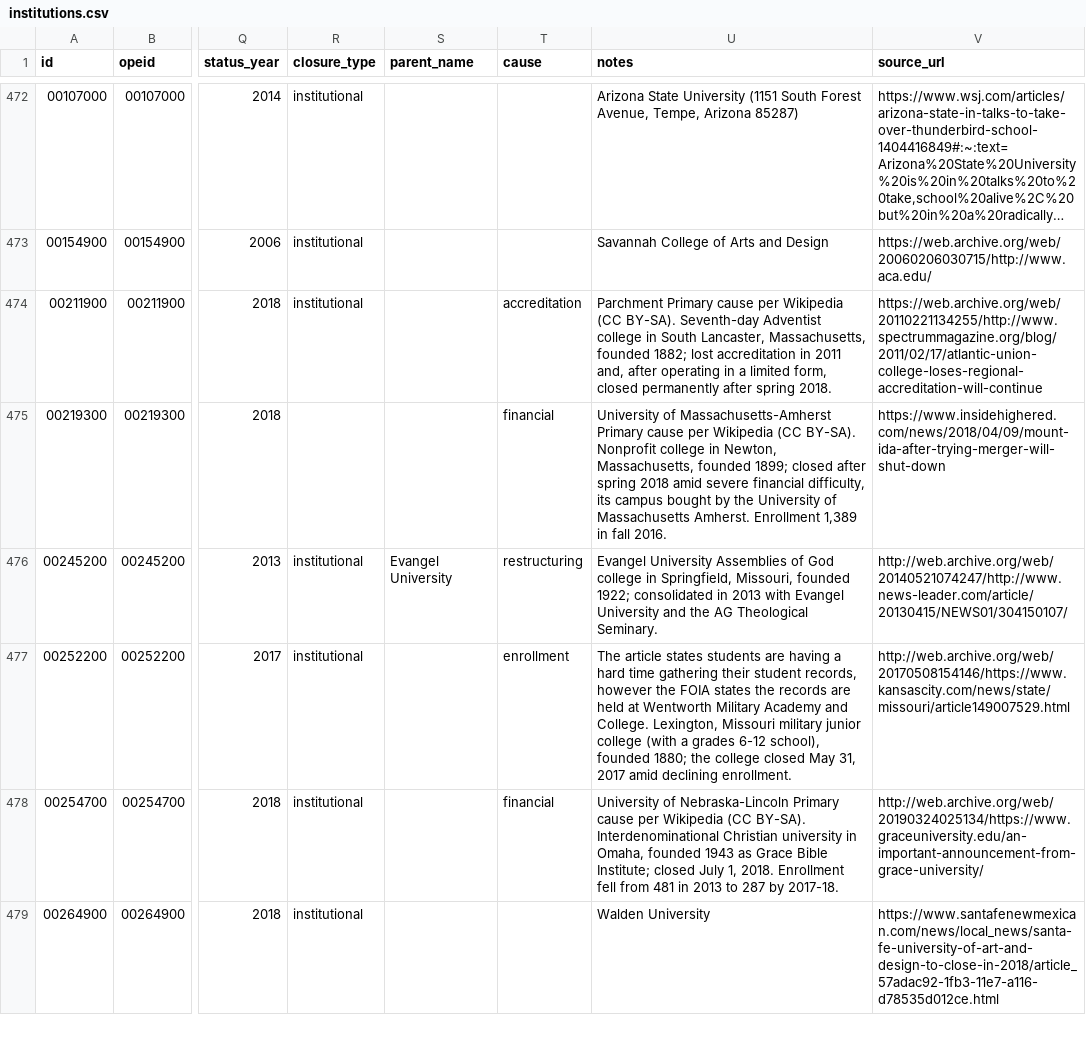
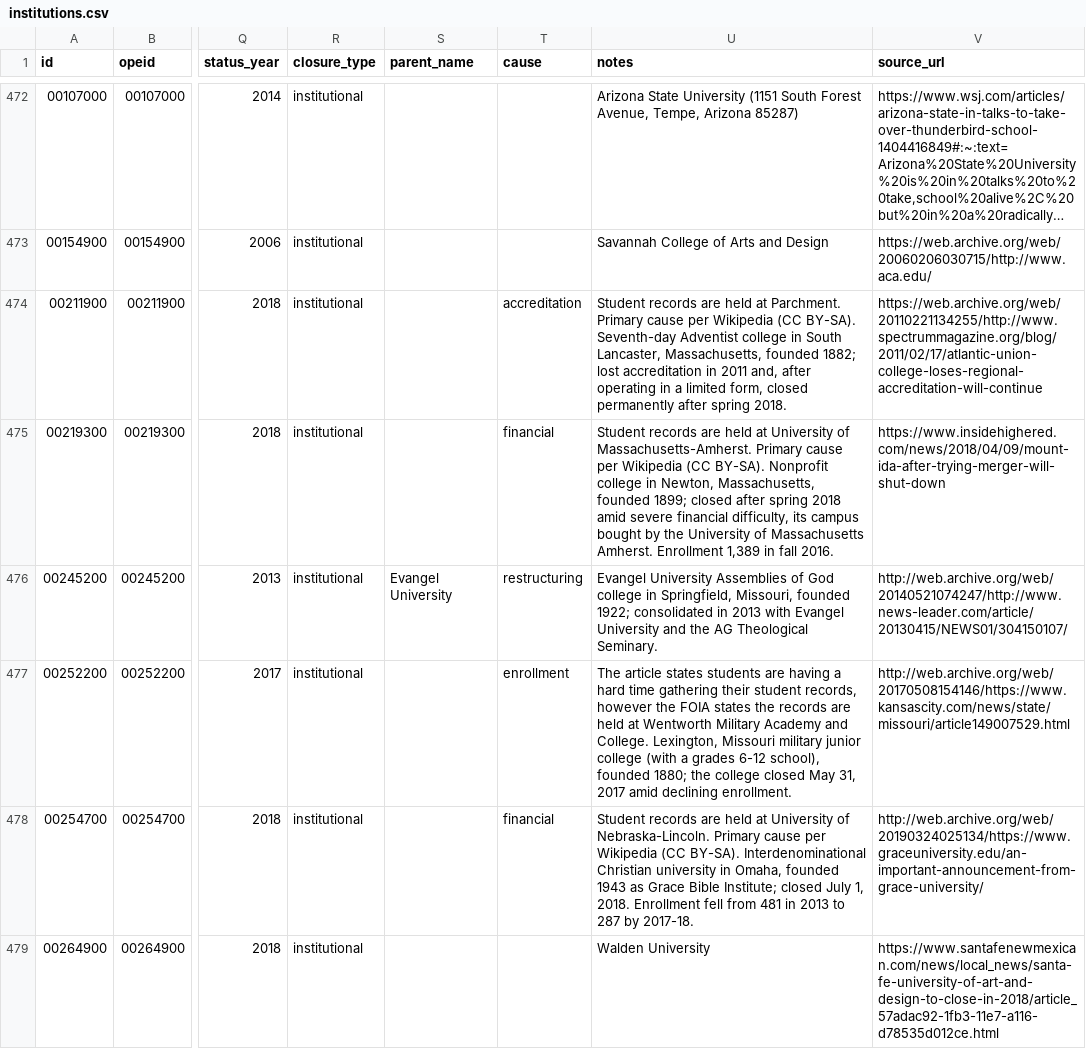
Before and after one commit to rrsaum/BeyondTheCliff, a CSV file: data/institutions.csv, drawn as a sheet; only a part is shown, gaps mark what is left out; long unchanged cells end in …; the diff covers the shown part only; the diff names each change by its address in the sheet, - before the commit and + after, or states it on an @@ line.

Commit message:
record additions

```diff
--- a/data/institutions.csv
+++ b/data/institutions.csv
-U474 (notes): Parchment Primary cause…
+U474 (notes): Student records are held at Parchment. Primary cause…
-R475 (closure_type): (empty)
+R475 (closure_type): institutional
-U475 (notes): University of Massachusetts-Amherst Primary cause…
+U475 (notes): Student records are held at University of Massachusetts-Amherst. Primary cause…
-U478 (notes): University of Nebraska-Lincoln Primary cause…
+U478 (notes): Student records are held at University of Nebraska-Lincoln. Primary cause…
```
Also changed, not shown: 25 edited cells elsewhere in this file, data/campuses.csv, data/events.csv, 5 other files.
